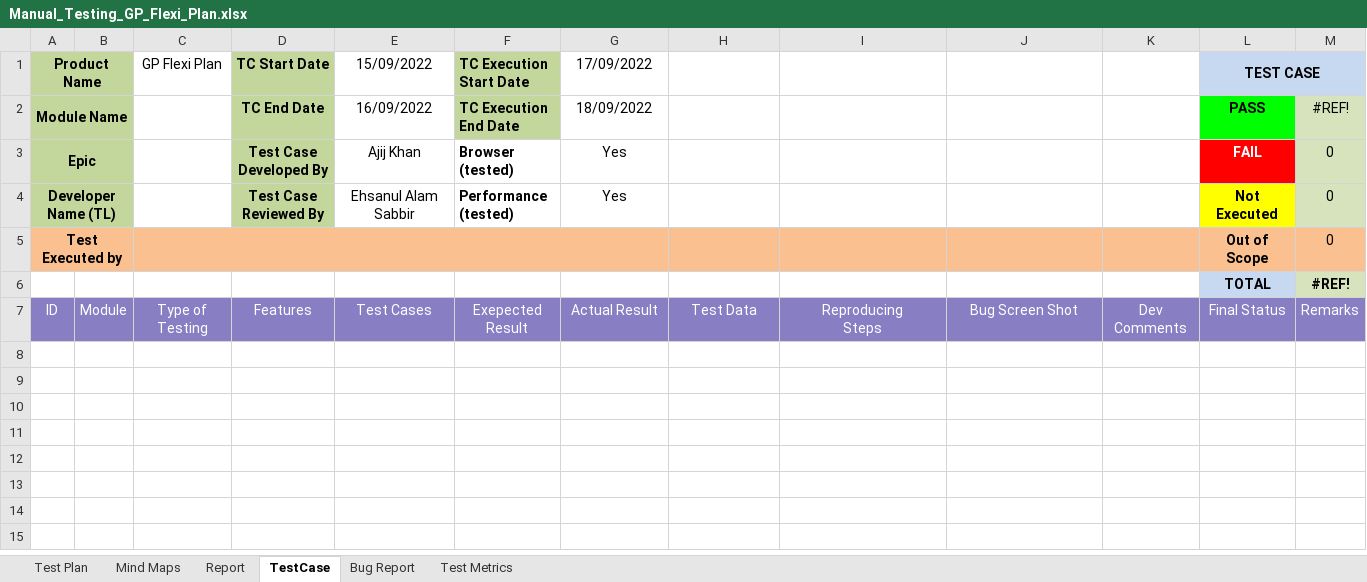
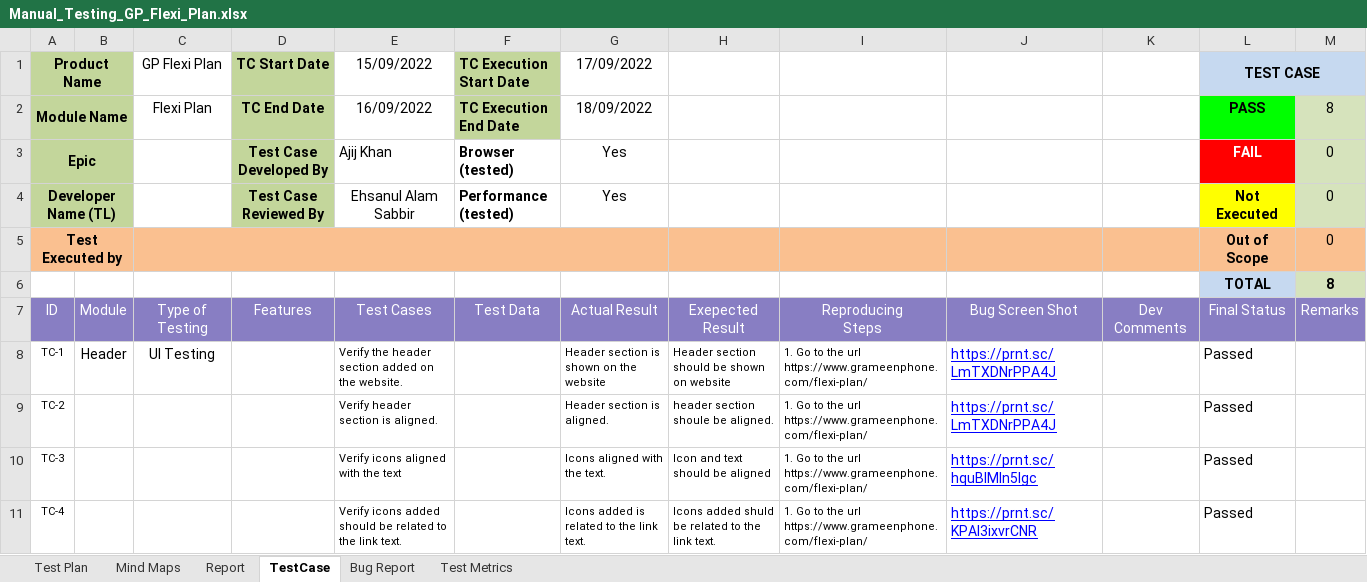
Before and after one commit to Ajij-khaan/Manual_Testing_GP_Flexi_Plan, an Excel workbook: Manual_Testing_GP_Flexi_Plan.xlsx, sheet TestCase, drawn as a sheet; only a part is shown; values as stored, in another font and other column widths than the file's, no borders; conditional formats not drawn; the diff covers the shown part only; the diff names each change by its address in the sheet, - before the commit and + after, or states it on an @@ line.

Commit message:
Header Test Case

```diff
--- a/Manual_Testing_GP_Flexi_Plan.xlsx (sheet TestCase)
+++ b/Manual_Testing_GP_Flexi_Plan.xlsx (sheet TestCase)
-C2 (GP Flexi Plan): (empty)
+C2 (GP Flexi Plan): Flexi Plan
-M2: #REF!
+M2: 8
-E3 alignment: center
+E3 alignment: left
-M6: #REF!
+M6: 8
-F7 (TC Execution Start Date): Exepected Result
+F7 (TC Execution Start Date): Test Data
-H7: Test Data
+H7: Exepected Result
+row 8: TC-1 | Header | UI Testing |  | Verify the header section added on the website. |  | Header section is shown on the website | Header section should be shown on website | 1. Go to the url https://www.grameenphone.com/flexi-plan/ | https://prnt.sc/LmTXDNrPPA4J |  | Passed
+row 9: TC-2 |  |  |  | Verify header section is aligned. |  | Header section is aligned. | header section shoule be aligned. | 1. Go to the url https://www.grameenphone.com/flexi-plan/ | https://prnt.sc/LmTXDNrPPA4J |  | Passed
+row 10: TC-3 |  |  |  | Verify icons aligned with the text |  | Icons aligned with the text. | Icon and text should be aligned | 1. Go to the url https://www.grameenphone.com/flexi-plan/ | https://prnt.sc/hquBIMIn5Igc |  | Passed
+row 11: TC-4 |  |  |  | Verify icons added should be related to the link text. |  | Icons added is related to the link text. | Icons added shuld be related to the link text. | 1. Go to the url https://www.grameenphone.com/flexi-plan/ | https://prnt.sc/KPAl3ixvrCNR |  | Passed
```
Also changed, not shown: 192 added rows elsewhere in this sheet, sheet Report, formulas that keep their value, charts or pictures.
